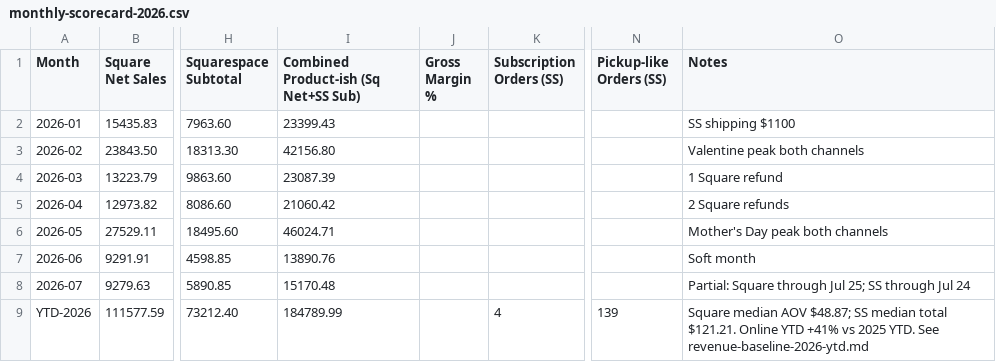
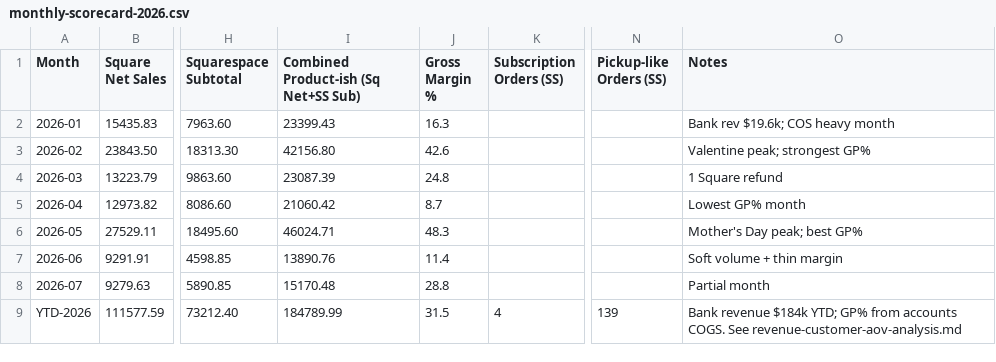
Before and after one commit to Erray-Jota/Dandelion, a CSV file: docs/strategy/monthly-scorecard-2026.csv, drawn as a sheet; only a part is shown, gaps mark what is left out; the diff names each change by its address in the sheet, - before the commit and + after, or states it on an @@ line.

```diff
--- a/docs/strategy/monthly-scorecard-2026.csv
+++ b/docs/strategy/monthly-scorecard-2026.csv
-J2 (Gross Margin %): (empty)
+J2 (Gross Margin %): 16.3
-O2 (Notes): SS shipping $1100
+O2 (Notes): Bank rev $19.6k; COS heavy month
-J3 (Gross Margin %): (empty)
+J3 (Gross Margin %): 42.6
-O3 (Notes): Valentine peak both channels
+O3 (Notes): Valentine peak; strongest GP%
-J4 (Gross Margin %): (empty)
+J4 (Gross Margin %): 24.8
-J5 (Gross Margin %): (empty)
+J5 (Gross Margin %): 8.7
-O5 (Notes): 2 Square refunds
+O5 (Notes): Lowest GP% month
-J6 (Gross Margin %): (empty)
+J6 (Gross Margin %): 48.3
-O6 (Notes): Mother's Day peak both channels
+O6 (Notes): Mother's Day peak; best GP%
-J7 (Gross Margin %): (empty)
+J7 (Gross Margin %): 11.4
-O7 (Notes): Soft month
+O7 (Notes): Soft volume + thin margin
-J8 (Gross Margin %): (empty)
+J8 (Gross Margin %): 28.8
-O8 (Notes): Partial: Square through Jul 25; SS through Jul 24
+O8 (Notes): Partial month
-J9 (Gross Margin %): (empty)
+J9 (Gross Margin %): 31.5
-O9 (Notes): Square median AOV $48.87; SS median total $121.21. Online YTD +41% vs 2025 YTD. See revenue-baseline-2026-ytd.md
+O9 (Notes): Bank revenue $184k YTD; GP% from accounts COGS. See revenue-customer-aov-analysis.md
```
Also changed, not shown: 5 other files.
